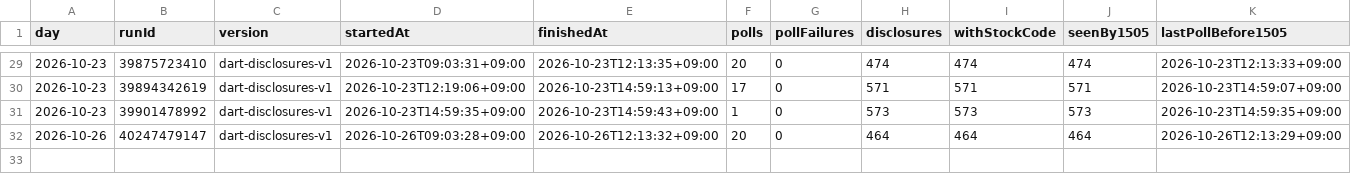
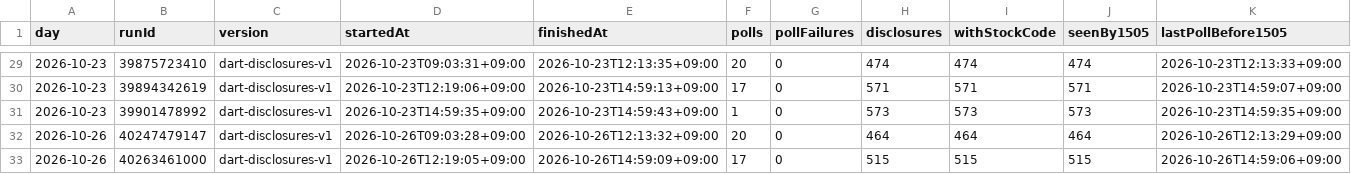
Before and after one commit to Hyeokgi/stock-omakase, a CSV file: data/research_runs/dart_runs.csv, drawn as a sheet; only a part is shown, gaps mark what is left out; rows hold the shown columns only; the diff names each change by its address in the sheet, - before the commit and + after, or states it on an @@ line.

```diff
--- a/data/research_runs/dart_runs.csv
+++ b/data/research_runs/dart_runs.csv
+row 33: 2026-10-26 | 40263461000 | dart-disclosures-v1 | 2026-10-26T12:19:05+09:00 | 2026-10-26T14:59:09+09:00 | 17 | 0 | 515 | 515 | 515 | 2026-10-26T14:59:06+09:00
```
Also changed, not shown: data/research_runs/private_receipts.csv.
